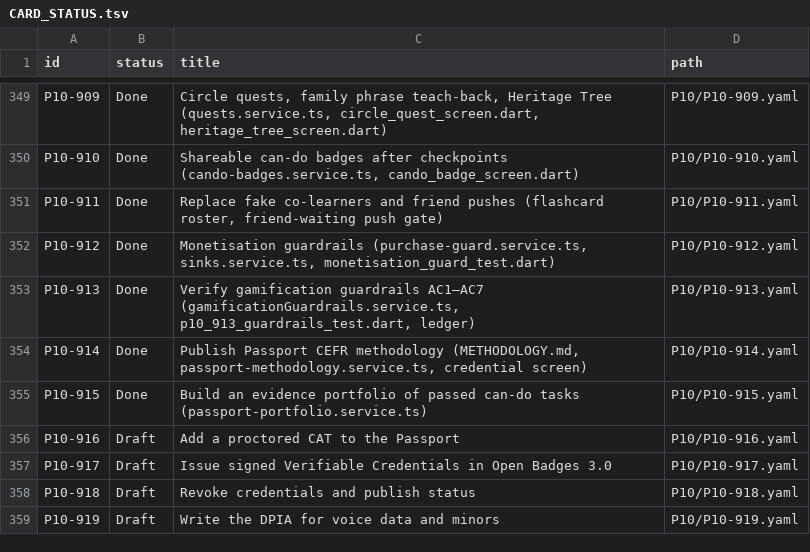
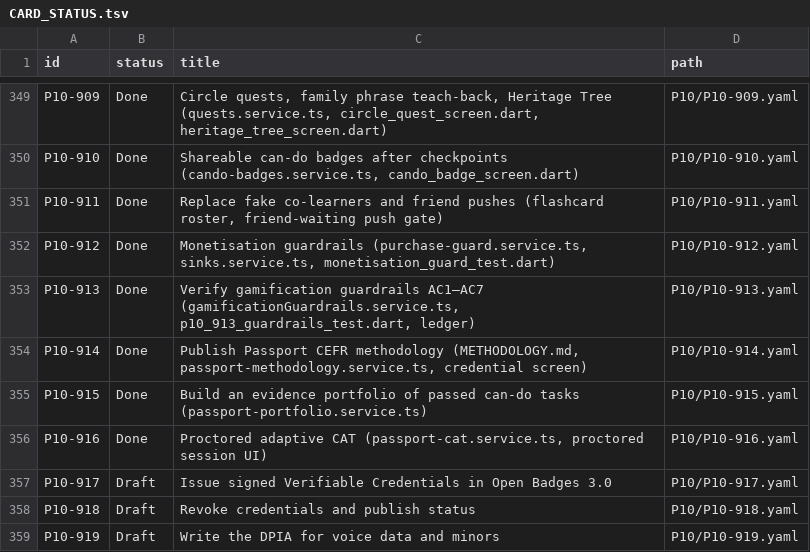
Before and after one commit to michaelTheKing0616/lingafriq-mobile-app-clone, a TSV file: docs/plan/CARD_STATUS.tsv, drawn as a sheet; only a part is shown, gaps mark what is left out.

```diff
--- a/docs/plan/CARD_STATUS.tsv
+++ b/docs/plan/CARD_STATUS.tsv
@@ -355,3 +355,3 @@ P10-914	Done	Publish Passport CEFR methodology (METHODOLOGY.md, passport-methodo
 P10-915	Done	Build an evidence portfolio of passed can-do tasks (passport-portfolio.service.ts)	P10/P10-915.yaml
-P10-916	Draft	Add a proctored CAT to the Passport	P10/P10-916.yaml
+P10-916	Done	Proctored adaptive CAT (passport-cat.service.ts, proctored session UI)	P10/P10-916.yaml
 P10-917	Draft	Issue signed Verifiable Credentials in Open Badges 3.0	P10/P10-917.yaml
```
Also changed, not shown: 5 other files.
